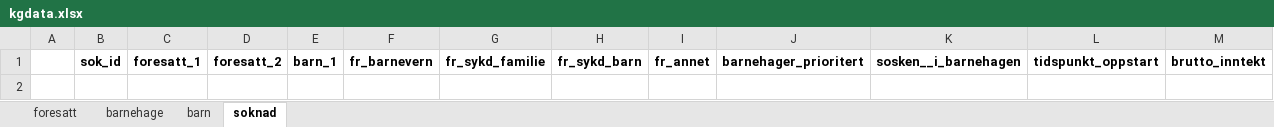
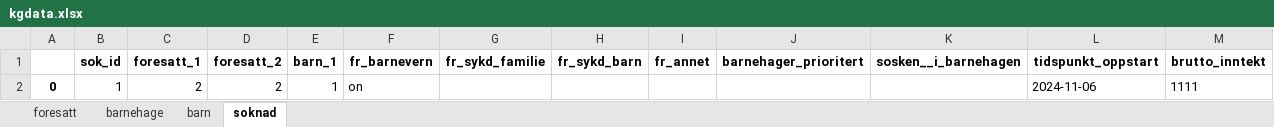
Before and after one commit to siljesolberg/Oblig-5, an Excel workbook: barnehage/kgdata.xlsx, sheet soknad, drawn as a sheet; values as stored, in another font and other column widths than the file's, no borders; the diff names each change by its address in the sheet, - before the commit and + after, or states it on an @@ line.

```diff
--- a/barnehage/kgdata.xlsx (sheet soknad)
+++ b/barnehage/kgdata.xlsx (sheet soknad)
+row 2: 0 | 1 | 2 | 2 | 1 | on |  |  |  |  |  | 2024-11-06 | 1111
```
Also changed, not shown: sheet foresatt, sheet barn, 5 other files.
